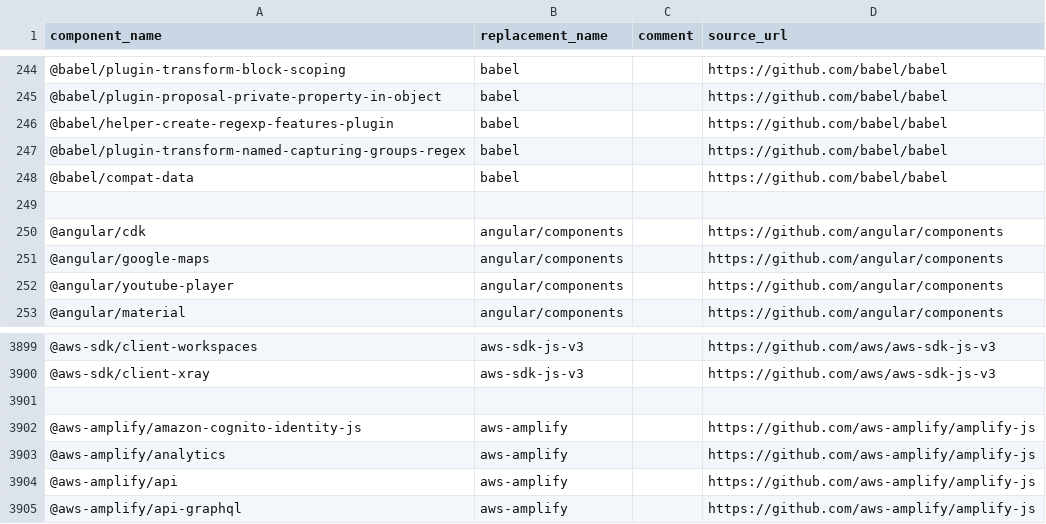
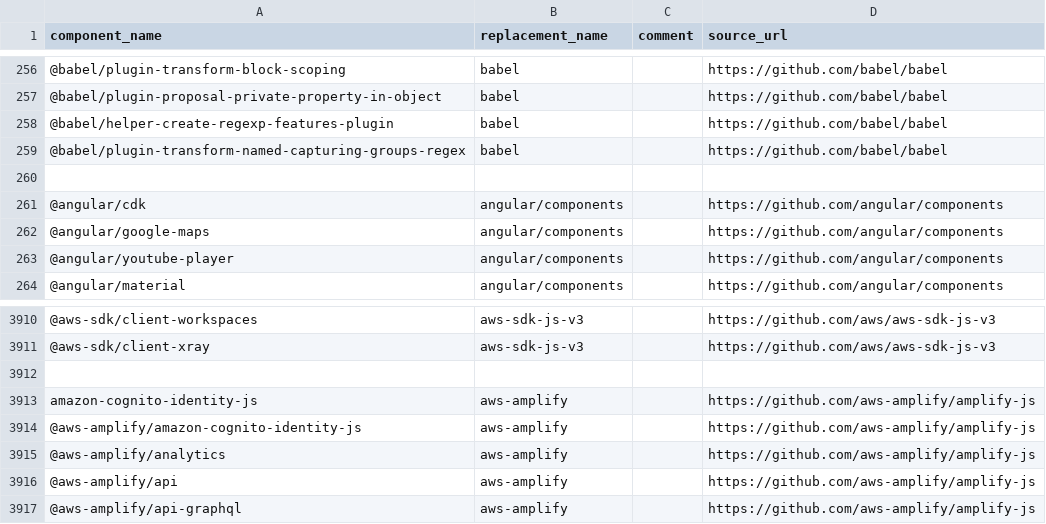
Before and after one commit to sw360/capycli, a CSV file: capycli/data/granularity_list.csv, drawn as a sheet; only a part is shown, gaps mark what is left out; removed rows and columns are numbered as before the commit, all else as after; the diff covers the shown part only; the diff names each change by its address in the sheet, - before the commit and + after, or states it on an @@ line.

```diff
--- a/capycli/data/granularity_list.csv
+++ b/capycli/data/granularity_list.csv
-row 248: @babel/compat-data | babel |  | https://github.com/babel/babel
+row 3913: amazon-cognito-identity-js | aws-amplify |  | https://github.com/aws-amplify/amplify-js
```
Also changed, not shown: 61 added rows elsewhere in this file.
